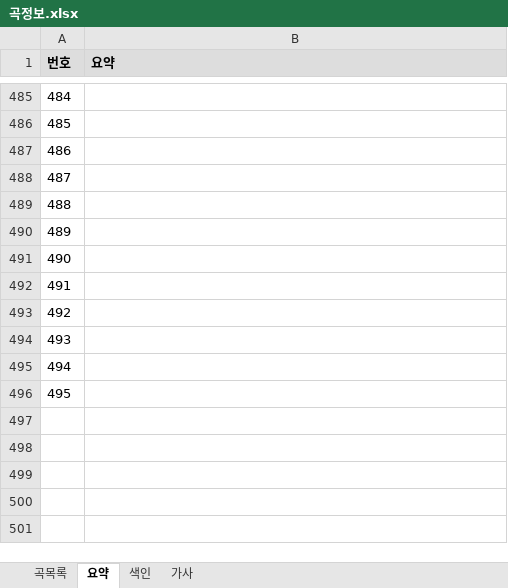
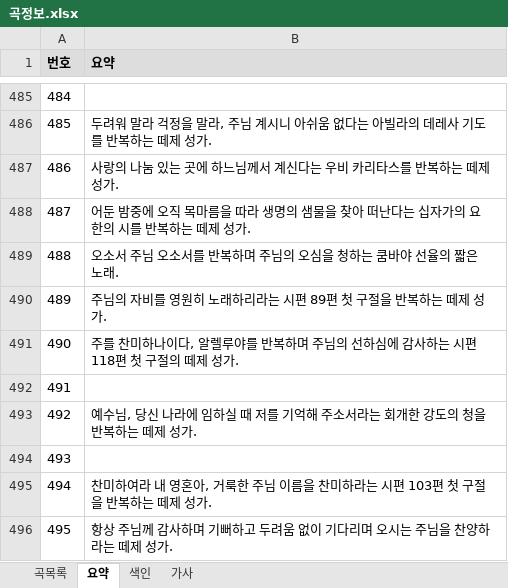
Before and after one commit to EstEsca/mass_song_recommendation, an Excel workbook: data/source/곡정보.xlsx, sheet 요약, drawn as a sheet; only a part is shown, gaps mark what is left out; values as stored, in another font and other column widths than the file's, no borders; table styles not drawn; the diff covers the shown part only; the diff names each change by its address in the sheet, - before the commit and + after, or states it on an @@ line.

```diff
--- a/data/source/곡정보.xlsx (sheet 요약)
+++ b/data/source/곡정보.xlsx (sheet 요약)
-B486 (요약): (empty)
+B486 (요약): 두려워 말라 걱정을 말라, 주님 계시니 아쉬움 없다는 아빌라의 데레사 기도를 반복하는 떼제 성가.
-B487 (요약): (empty)
+B487 (요약): 사랑의 나눔 있는 곳에 하느님께서 계신다는 우비 카리타스를 반복하는 떼제 성가.
-B488 (요약): (empty)
+B488 (요약): 어둔 밤중에 오직 목마름을 따라 생명의 샘물을 찾아 떠난다는 십자가의 요한의 시를 반복하는 떼제 성가.
-B489 (요약): (empty)
+B489 (요약): 오소서 주님 오소서를 반복하며 주님의 오심을 청하는 쿰바야 선율의 짧은 노래.
-B490 (요약): (empty)
+B490 (요약): 주님의 자비를 영원히 노래하리라는 시편 89편 첫 구절을 반복하는 떼제 성가.
-B491 (요약): (empty)
+B491 (요약): 주를 찬미하나이다, 알렐루야를 반복하며 주님의 선하심에 감사하는 시편 118편 첫 구절의 떼제 성가.
-B493 (요약): (empty)
+B493 (요약): 예수님, 당신 나라에 임하실 때 저를 기억해 주소서라는 회개한 강도의 청을 반복하는 떼제 성가.
-B495 (요약): (empty)
+B495 (요약): 찬미하여라 내 영혼아, 거룩한 주님 이름을 찬미하라는 시편 103편 첫 구절을 반복하는 떼제 성가.
-B496 (요약): (empty)
+B496 (요약): 항상 주님께 감사하며 기뻐하고 두려움 없이 기다리며 오시는 주님을 찬양하라는 떼제 성가.
```
Also changed, not shown: 15 edited cells elsewhere in this sheet, sheet 색인, 3 other files.
